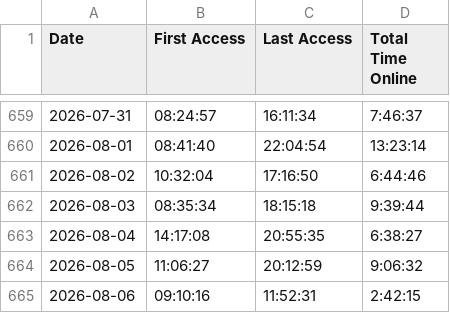
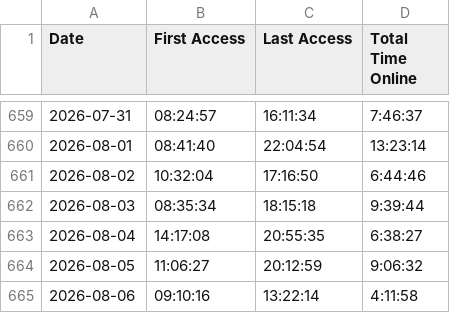
Before and after one commit to joereddington/export-history, a CSV file: daily_access_times.csv, drawn as a sheet; only a part is shown, gaps mark what is left out.

```diff
--- a/daily_access_times.csv
+++ b/daily_access_times.csv
@@ -664,2 +664,2 @@ Date,First Access,Last Access,Total Time Online
 2026-08-05,11:06:27,20:12:59,9:06:32
-2026-08-06,09:10:16,11:52:31,2:42:15
+2026-08-06,09:10:16,13:22:14,4:11:58
```
Also changed, not shown: 2 other files.
